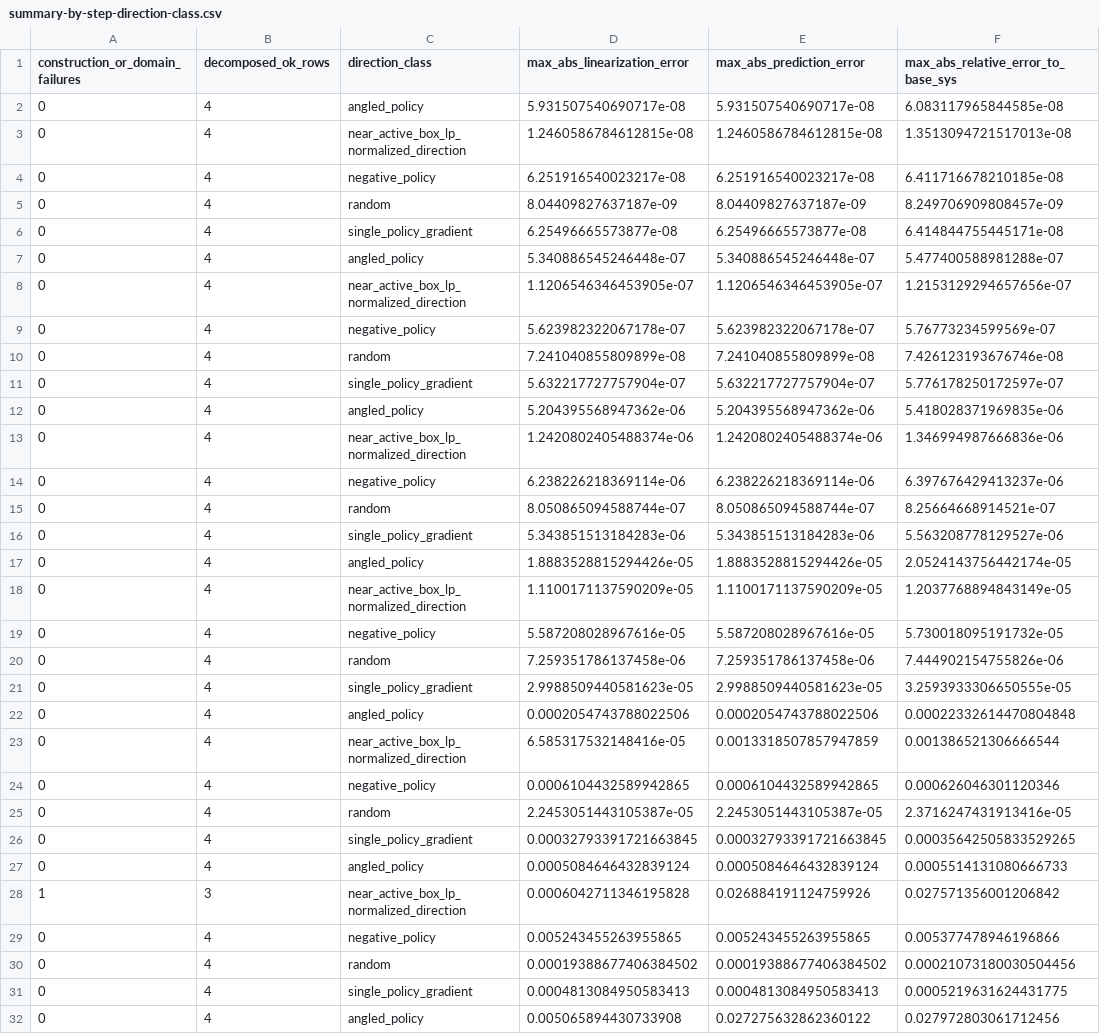
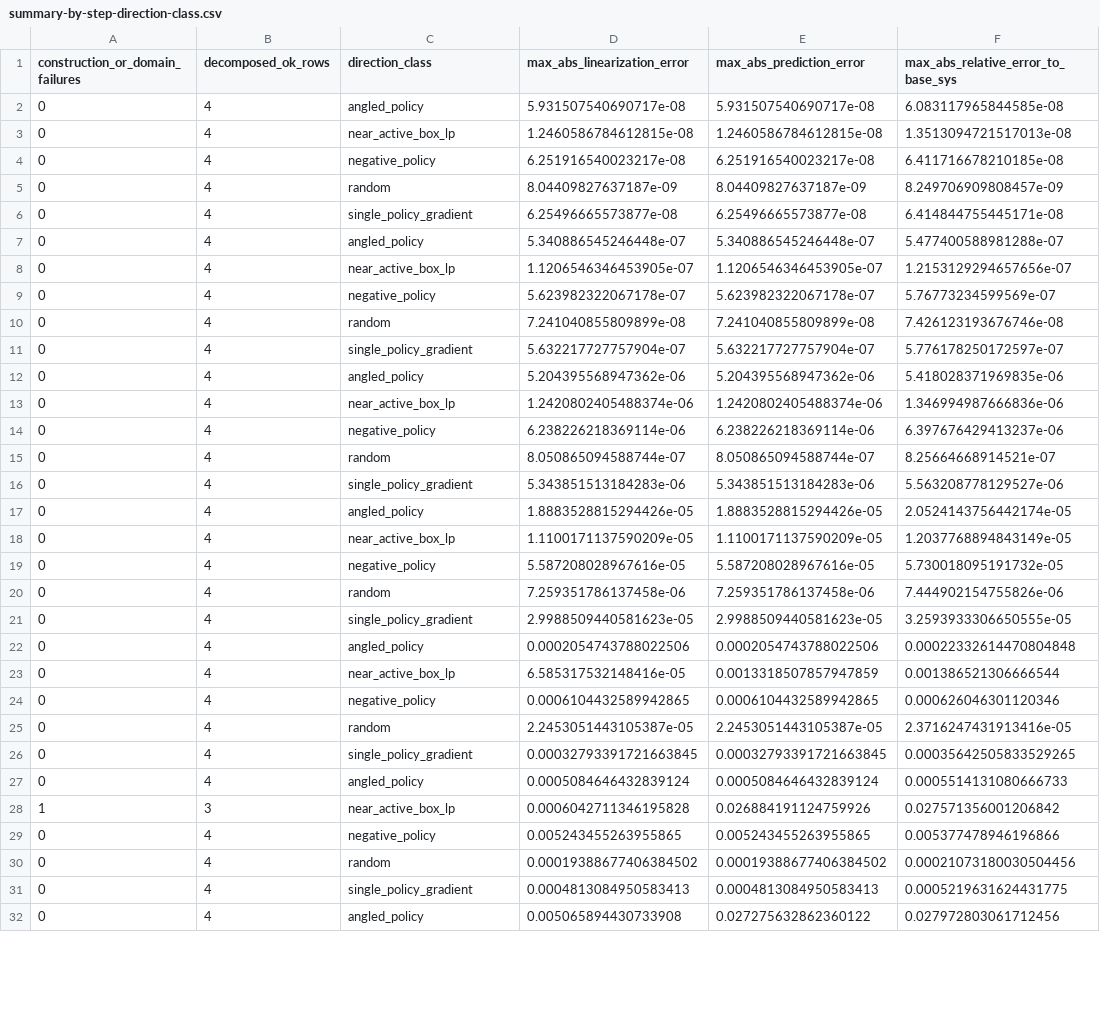
Before and after one commit to JoernStoehler/msc-math, a CSV file: experiments/dev-sys-prediction/error-model/summary-by-step-direction-class.csv, drawn as a sheet; only a part is shown; the diff covers the shown part only; the diff names each change by its address in the sheet, - before the commit and + after, or states it on an @@ line.

```diff
--- a/experiments/dev-sys-prediction/error-model/summary-by-step-direction-class.csv
+++ b/experiments/dev-sys-prediction/error-model/summary-by-step-direction-class.csv
-C3 (direction_class): near_active_box_lp_normalized_direction
+C3 (direction_class): near_active_box_lp
-C8 (direction_class): near_active_box_lp_normalized_direction
+C8 (direction_class): near_active_box_lp
-C13 (direction_class): near_active_box_lp_normalized_direction
+C13 (direction_class): near_active_box_lp
-C18 (direction_class): near_active_box_lp_normalized_direction
+C18 (direction_class): near_active_box_lp
-C23 (direction_class): near_active_box_lp_normalized_direction
+C23 (direction_class): near_active_box_lp
-C28 (direction_class): near_active_box_lp_normalized_direction
+C28 (direction_class): near_active_box_lp
```
Also changed, not shown: 2 edited cells elsewhere in this file, experiments/dev-sys-prediction/error-model/correlations.csv, experiments/dev-sys-prediction/error-model/feature-error-table.csv, 12 other files.
